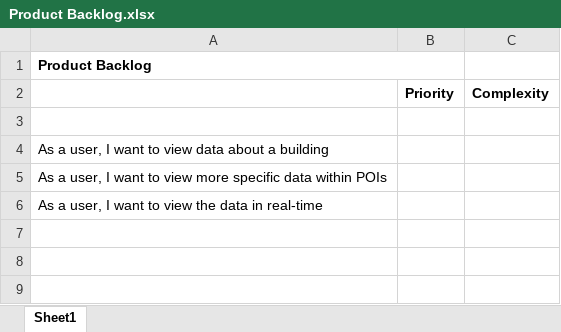
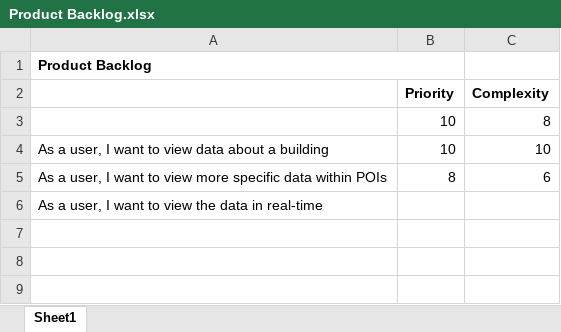
Before and after one commit to ewanM7/Team9, an Excel workbook: Product Backlog.xlsx, sheet Sheet1, drawn as a sheet; only a part is shown; values as stored, in another font and other column widths than the file's, no borders; the diff names each change by its address in the sheet, - before the commit and + after, or states it on an @@ line.

Commit message:
modified backlog

```diff
--- a/Product Backlog.xlsx (sheet Sheet1)
+++ b/Product Backlog.xlsx (sheet Sheet1)
-row 3: (empty)
+row 3:  | 10 | 8
-B4 (Priority): (empty)
+B4 (Priority): 10
-C4 (Complexity): (empty)
+C4 (Complexity): 10
-B5 (Priority): (empty)
+B5 (Priority): 8
-C5 (Complexity): (empty)
+C5 (Complexity): 6
```
